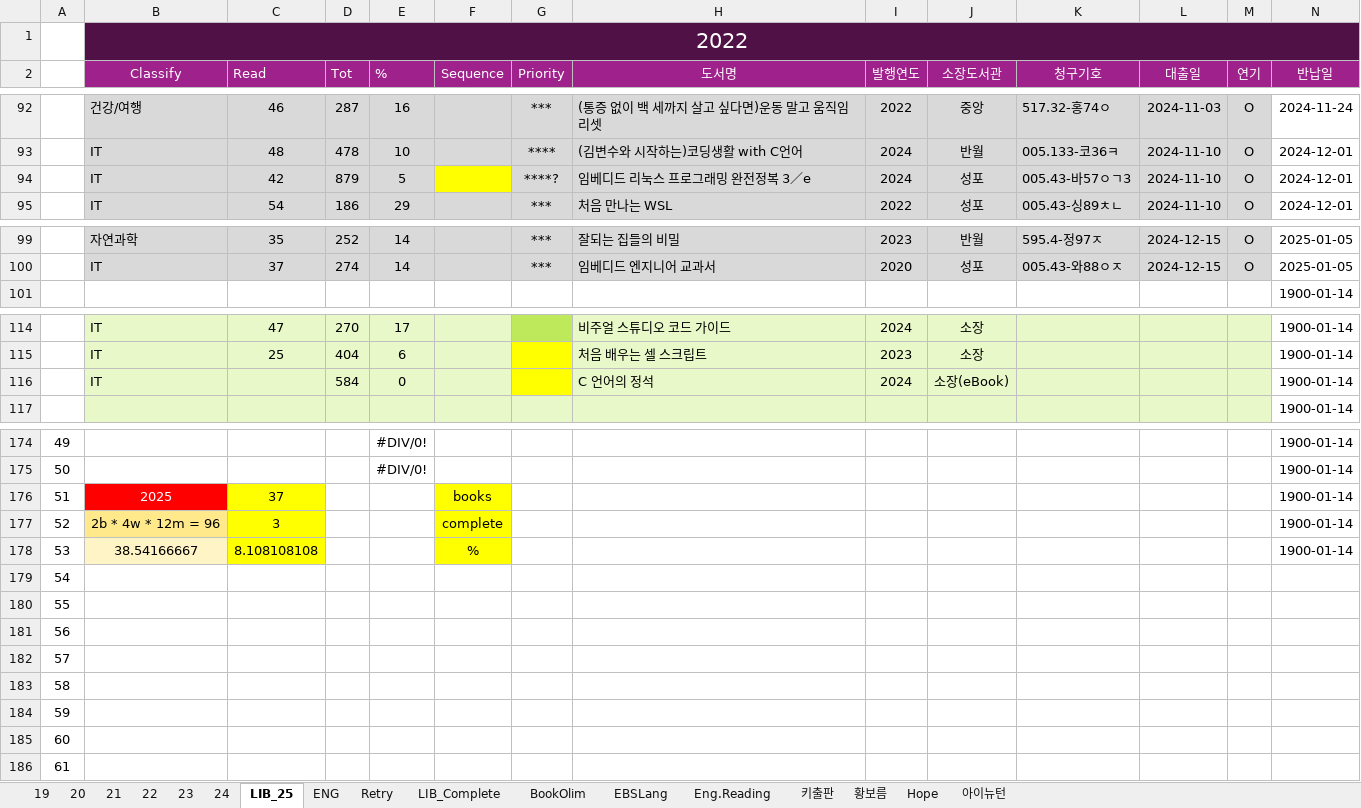
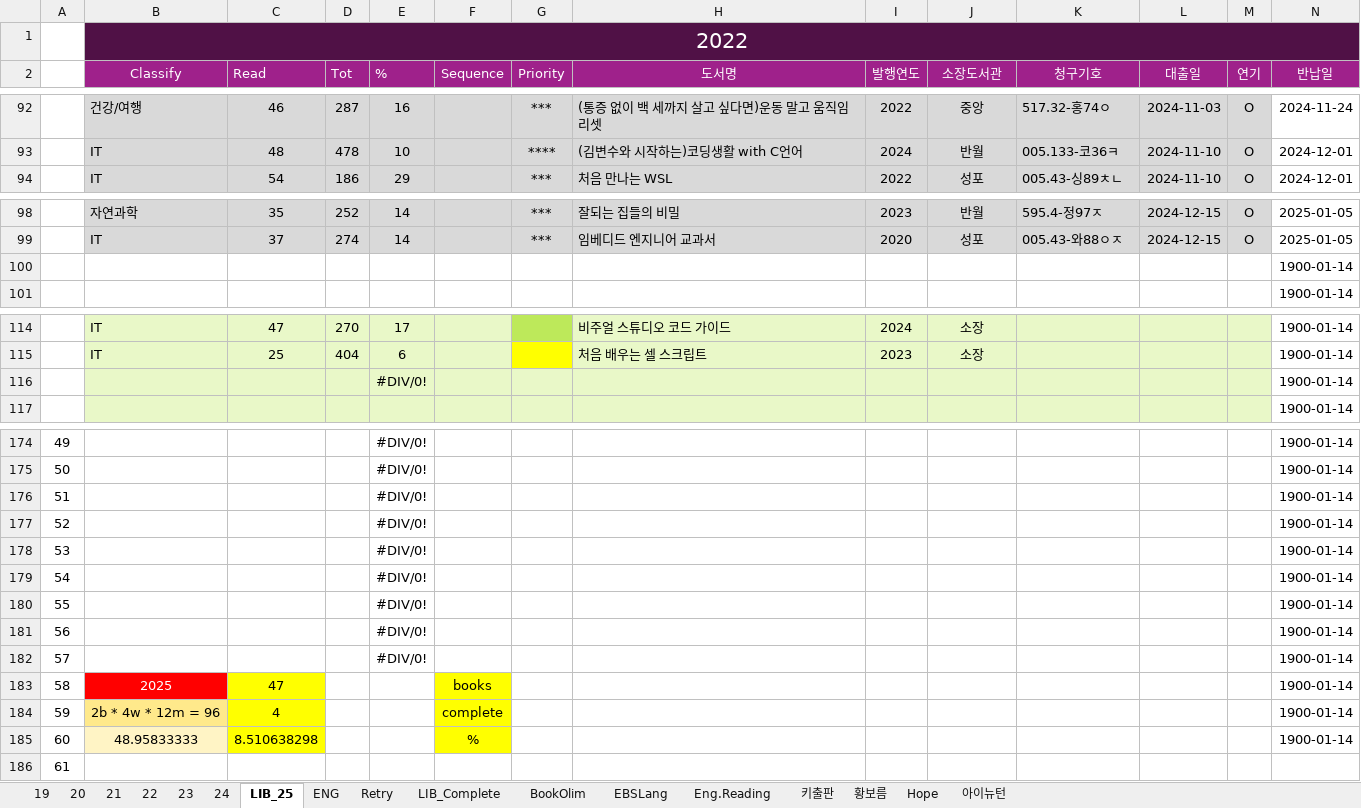
Before and after one commit to SangguKang/doc, an Excel workbook: Book/BookRecorder01.xlsx, sheet LIB_25, drawn as a sheet; only a part is shown, gaps mark what is left out; values as stored, in another font and other column widths than the file's, no borders; removed rows and columns are numbered as before the commit, all else as after; rows hold the shown columns only; the diff covers the shown part only; the diff names each change by its address in the sheet, - before the commit and + after, or states it on an @@ line.

```diff
--- a/Book/BookRecorder01.xlsx (sheet LIB_25)
+++ b/Book/BookRecorder01.xlsx (sheet LIB_25)
-row 94:  | IT | 42 | 879 | 5 |  | ****? | 임베디드 리눅스 프로그래밍 완전정복 3／e | 2024 | 성포 | 005.43-바57ㅇㄱ3 | 2024-11-10 | O | 2024-12-01
+row 100:  |  |  |  |  |  |  |  |  |  |  |  |  | 1900-01-14
-row 116:  | IT |  | 584 | 0 |  |  | C 언어의 정석 | 2024 | 소장(eBook) |  |  |  | 1900-01-14
@@ row 124 moved to row 116: #DIV/0! @@
-B176 (Classify): 2025
+B176 (Classify): (empty)
-B176 fill: #FF0000
+B176 fill: none
-C176 (Read): 37
+C176 (Read): (empty)
-C176:C178 fill: #FFFF00
+C176:C178 fill: none
-E176:E182 (%): (empty)
+E176:E182 (%): #DIV/0!
-F176 (Sequence): books
+F176 (Sequence): (empty)
-F176:F178 fill: #FFFF00
+F176:F178 fill: none
-B177 (Classify): 2b * 4w * 12m = 96
+B177 (Classify): (empty)
-B177 fill: #FFE98B
+B177 fill: none
-C177 (Read): 3
+C177 (Read): (empty)
-F177 (Sequence): complete
+F177 (Sequence): (empty)
-B178 (Classify): 38.54166667
+B178 (Classify): (empty)
-B178 fill: #FFF4C5
+B178 fill: none
-C178 (Read): 8.108108108
+C178 (Read): (empty)
-F178 (Sequence): %
+F178 (Sequence): (empty)
-N179:N182 (반납일): (empty)
+N179:N182 (반납일): 1900-01-14
-row 183: 58
-row 184: 59
-row 185: 60
+row 183: 58 | 2025 | 47 |  |  | books |  |  |  |  |  |  |  | 1900-01-14
+row 184: 59 | 2b * 4w * 12m = 96 | 4 |  |  | complete |  |  |  |  |  |  |  | 1900-01-14
+row 185: 60 | 48.95833333 | 8.510638298 |  |  | % |  |  |  |  |  |  |  | 1900-01-14
```
Also changed, not shown: 18 added rows, 17 removed rows, 37 edited cells and cell formats elsewhere in this sheet, formulas that keep their value.
